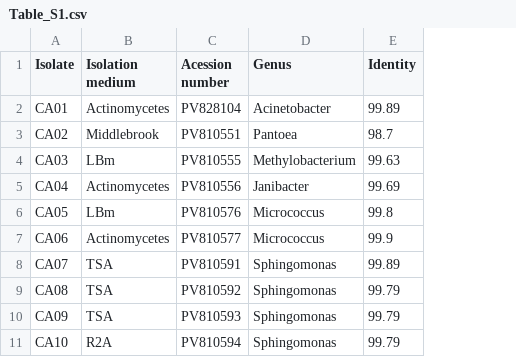
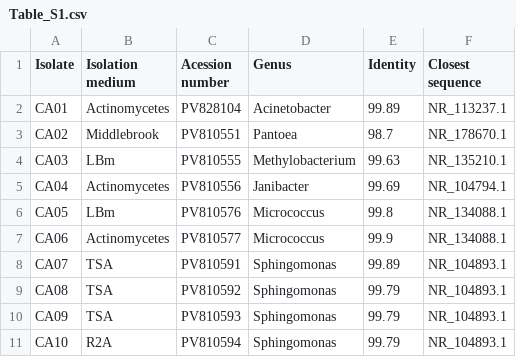
Before and after one commit to MichBarbier/Cuticular_bacteria_isolated_from_Meloidogyne_graminicola, a CSV file: Results/Table_S1.csv, drawn as a sheet; only a part is shown; the diff names each change by its address in the sheet, - before the commit and + after, or states it on an @@ line.

Commit message:
Add files via upload

```diff
--- a/Results/Table_S1.csv
+++ b/Results/Table_S1.csv
+column F (Closest sequence), rows 2-11: NR_113237.1 | NR_178670.1 | NR_135210.1 | NR_104794.1 | NR_134088.1 | NR_134088.1 | NR_104893.1 | NR_104893.1 | NR_104893.1 | NR_104893.1
```
